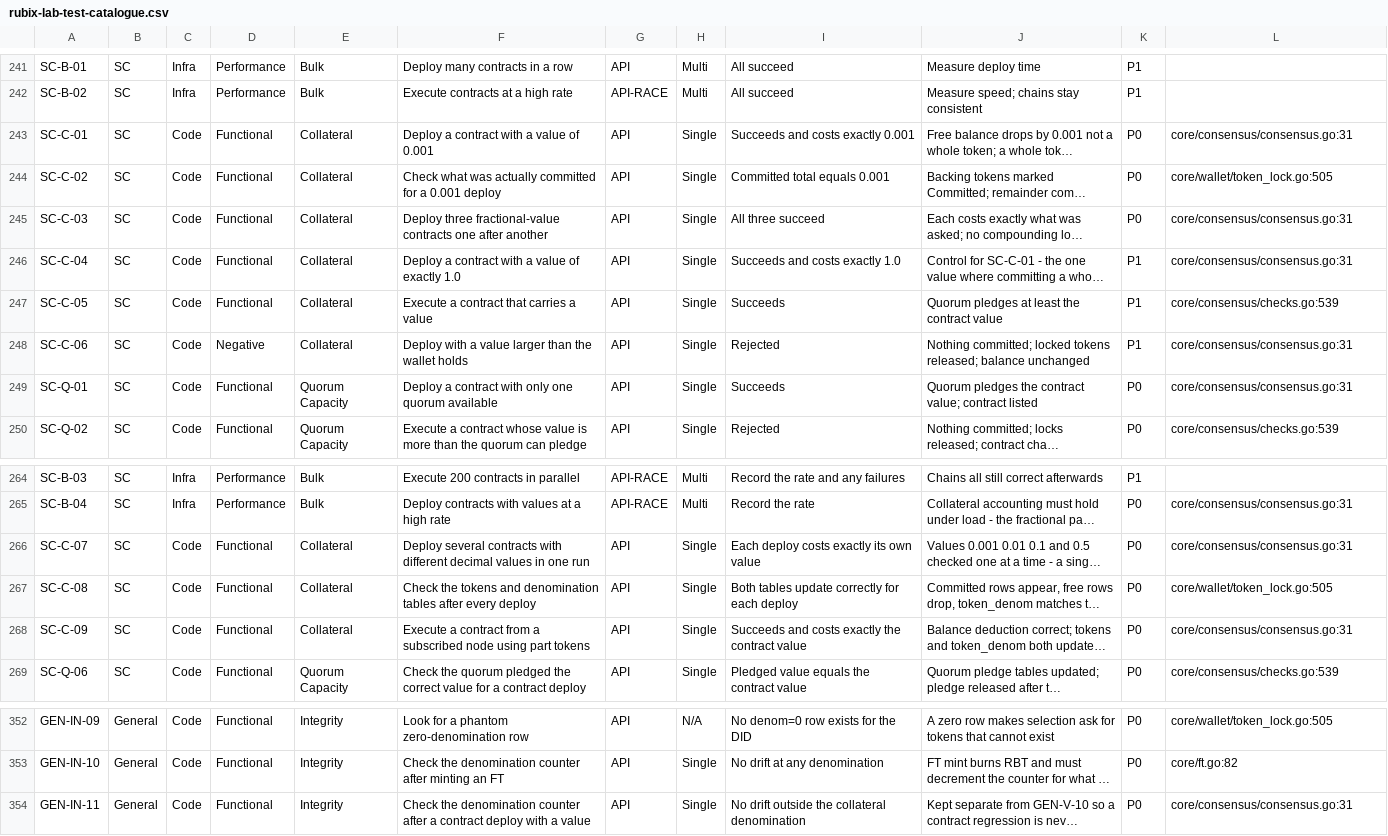
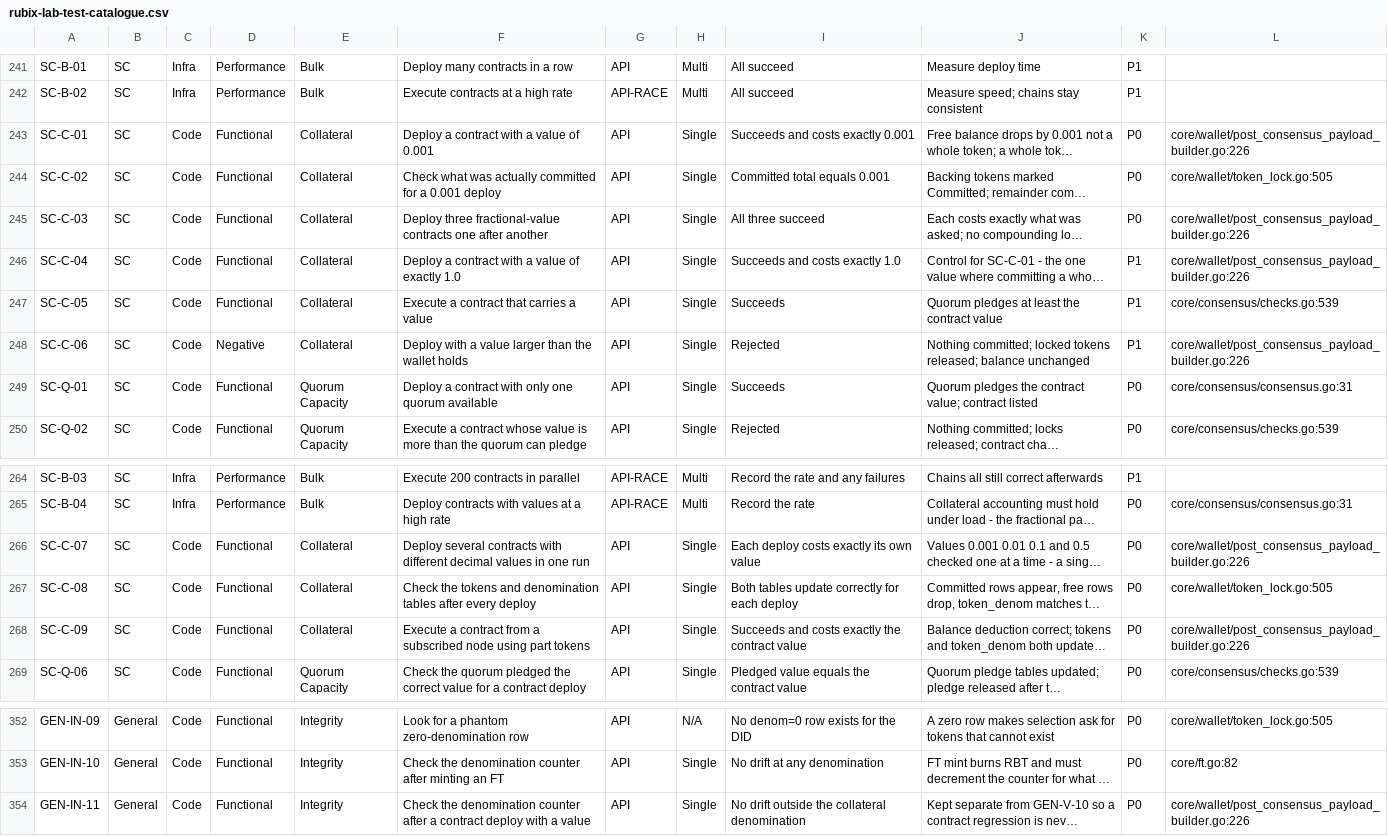
Before and after one commit to rubixchain/rubix-lab, a CSV file: controller/test-plan/rubix-lab-test-catalogue.csv, drawn as a sheet; only a part is shown, gaps mark what is left out; long unchanged cells end in …; the diff names each change by its address in the sheet, - before the commit and + after, or states it on an @@ line.

```diff
--- a/controller/test-plan/rubix-lab-test-catalogue.csv
+++ b/controller/test-plan/rubix-lab-test-catalogue.csv
-L243: core/consensus/consensus.go:31
+L243: core/wallet/post_consensus_payload_builder.go:226
-L245:L246: core/consensus/consensus.go:31
+L245:L246: core/wallet/post_consensus_payload_builder.go:226
-L248: core/consensus/consensus.go:31
+L248: core/wallet/post_consensus_payload_builder.go:226
-L266: core/consensus/consensus.go:31
+L266: core/wallet/post_consensus_payload_builder.go:226
-L268: core/consensus/consensus.go:31
+L268: core/wallet/post_consensus_payload_builder.go:226
-L354: core/consensus/consensus.go:31
+L354: core/wallet/post_consensus_payload_builder.go:226
```
Also changed, not shown: 3 other files.
